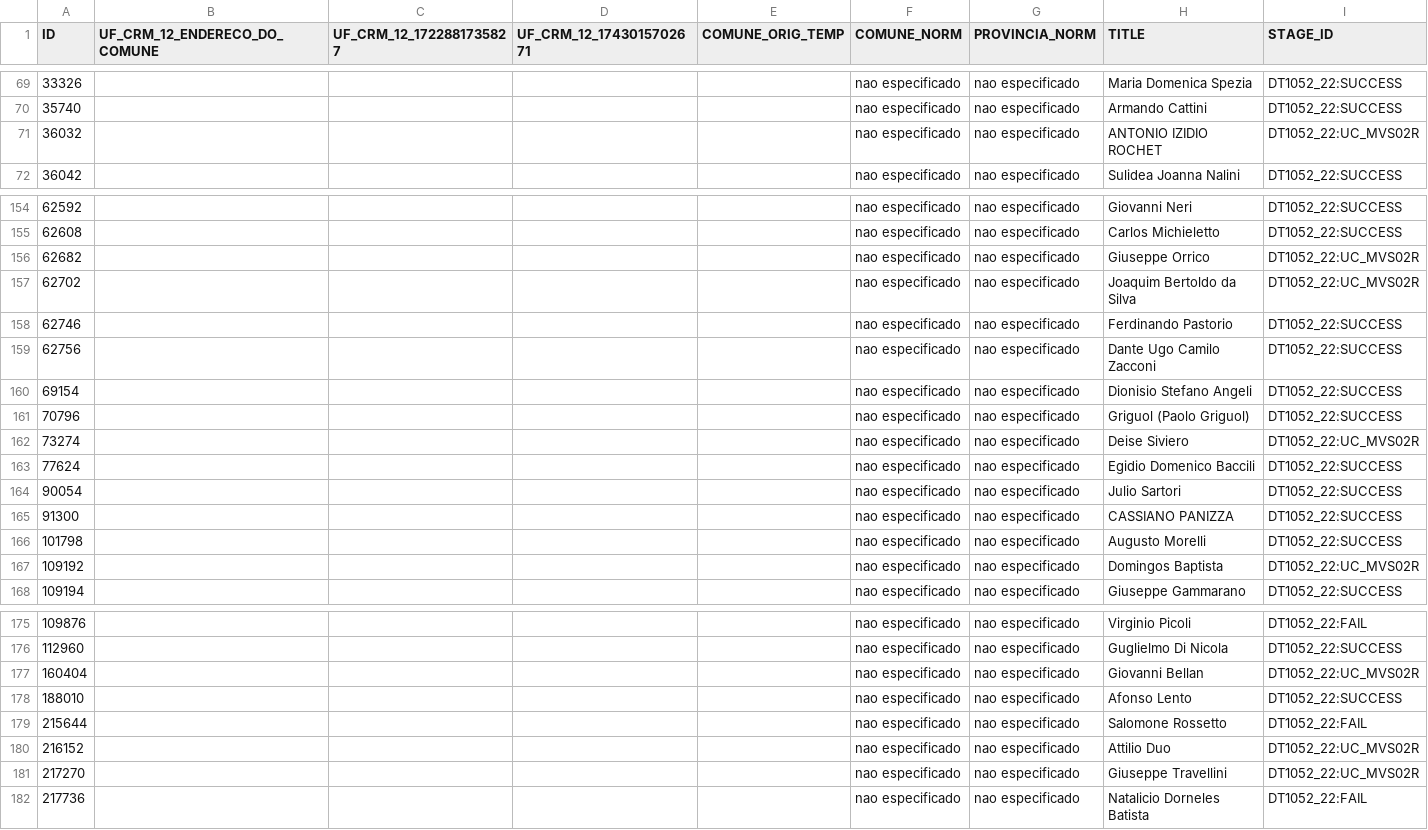
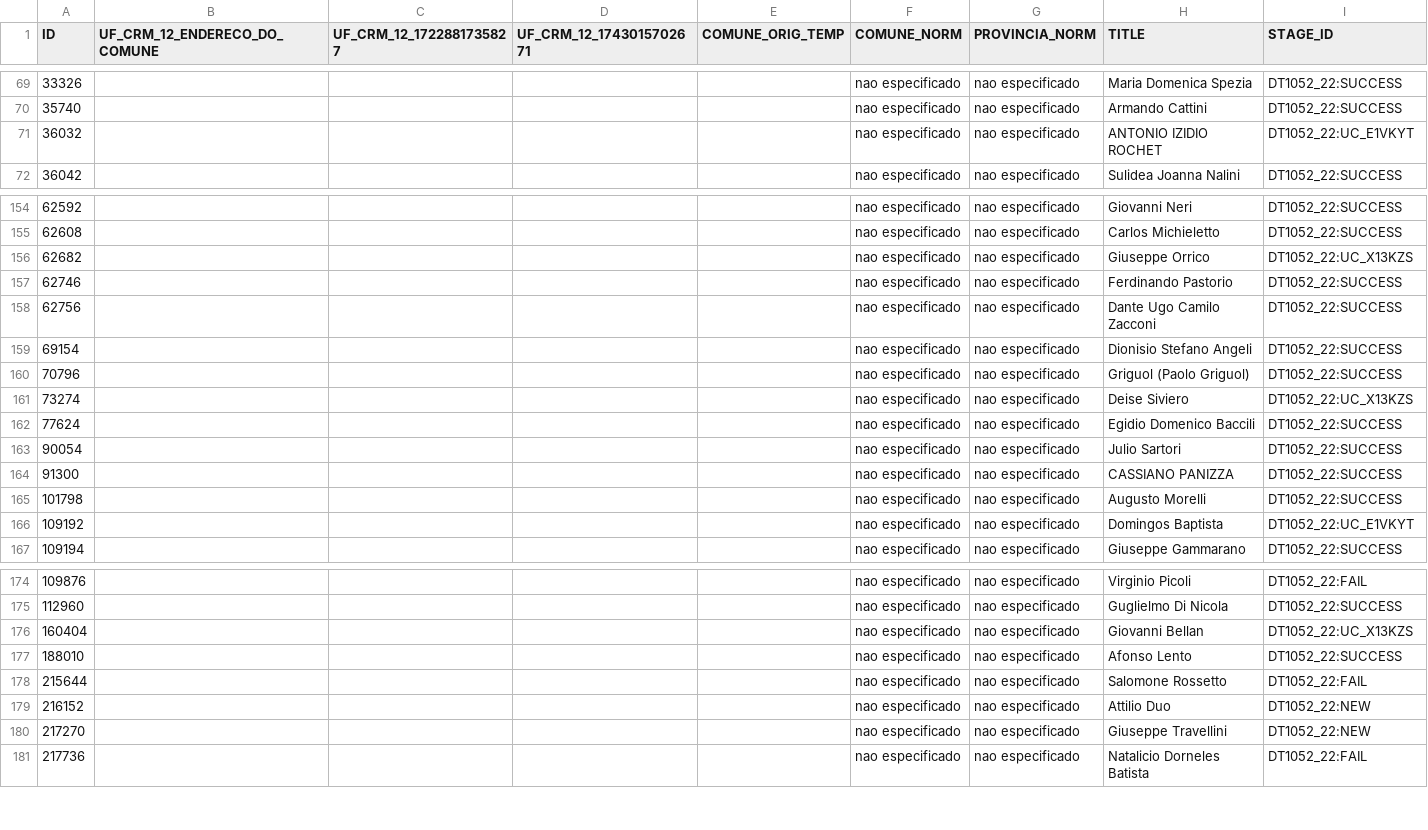
Before and after one commit to velos0o/streamlit_eu_na_europa, a CSV file: registros_nao_mapeados_debug.csv, drawn as a sheet; only a part is shown, gaps mark what is left out; the diff covers the shown part only.

```diff
--- a/registros_nao_mapeados_debug.csv
+++ b/registros_nao_mapeados_debug.csv
@@ -70,3 +70,3 @@
 35740,,,,,nao especificado,nao especificado,Armando Cattini,DT1052_22:SUCCESS
-36032,,,,,nao especificado,nao especificado,ANTONIO IZIDIO ROCHET,DT1052_22:UC_MVS02R
+36032,,,,,nao especificado,nao especificado,ANTONIO IZIDIO ROCHET,DT1052_22:UC_E1VKYT
 36042,,,,,nao especificado,nao especificado,Sulidea Joanna Nalini,DT1052_22:SUCCESS
@@ -155,4 +155,3 @@
 62608,,,,,nao especificado,nao especificado,Carlos Michieletto,DT1052_22:SUCCESS
-62682,,,,,nao especificado,nao especificado,Giuseppe Orrico,DT1052_22:UC_MVS02R
-62702,,,,,nao especificado,nao especificado,Joaquim Bertoldo da Silva,DT1052_22:UC_MVS02R
+62682,,,,,nao especificado,nao especificado,Giuseppe Orrico,DT1052_22:UC_X13KZS
 62746,,,,,nao especificado,nao especificado,Ferdinando Pastorio ,DT1052_22:SUCCESS
@@ -161,3 +160,3 @@
 70796,,,,,nao especificado,nao especificado,Griguol (Paolo Griguol) ,DT1052_22:SUCCESS
-73274,,,,,nao especificado,nao especificado,Deise Siviero,DT1052_22:UC_MVS02R
+73274,,,,,nao especificado,nao especificado,Deise Siviero,DT1052_22:UC_X13KZS
 77624,,,,,nao especificado,nao especificado,Egidio Domenico Baccili ,DT1052_22:SUCCESS
@@ -166,3 +165,3 @@
 101798,,,,,nao especificado,nao especificado,Augusto Morelli,DT1052_22:SUCCESS
-109192,,,,,nao especificado,nao especificado,Domingos Baptista,DT1052_22:UC_MVS02R
+109192,,,,,nao especificado,nao especificado,Domingos Baptista,DT1052_22:UC_E1VKYT
 109194,,,,,nao especificado,nao especificado,Giuseppe Gammarano ,DT1052_22:SUCCESS
@@ -176,7 +175,7 @@
 112960,,,,,nao especificado,nao especificado,Guglielmo Di Nicola,DT1052_22:SUCCESS
-160404,,,,,nao especificado,nao especificado,Giovanni Bellan,DT1052_22:UC_MVS02R
+160404,,,,,nao especificado,nao especificado,Giovanni Bellan,DT1052_22:UC_X13KZS
 188010,,,,,nao especificado,nao especificado,Afonso Lento,DT1052_22:SUCCESS
 215644,,,,,nao especificado,nao especificado,Salomone Rossetto,DT1052_22:FAIL
-216152,,,,,nao especificado,nao especificado,Attilio Duo,DT1052_22:UC_MVS02R
-217270,,,,,nao especificado,nao especificado,Giuseppe Travellini,DT1052_22:UC_MVS02R
+216152,,,,,nao especificado,nao especificado,Attilio Duo,DT1052_22:NEW
+217270,,,,,nao especificado,nao especificado,Giuseppe Travellini,DT1052_22:NEW
 217736,,,,,nao especificado,nao especificado,Natalicio Dorneles Batista,DT1052_22:FAIL
```
Also changed, not shown: 1 added row, 1 removed row and 24 edited cells elsewhere in this file, 34 other files.
